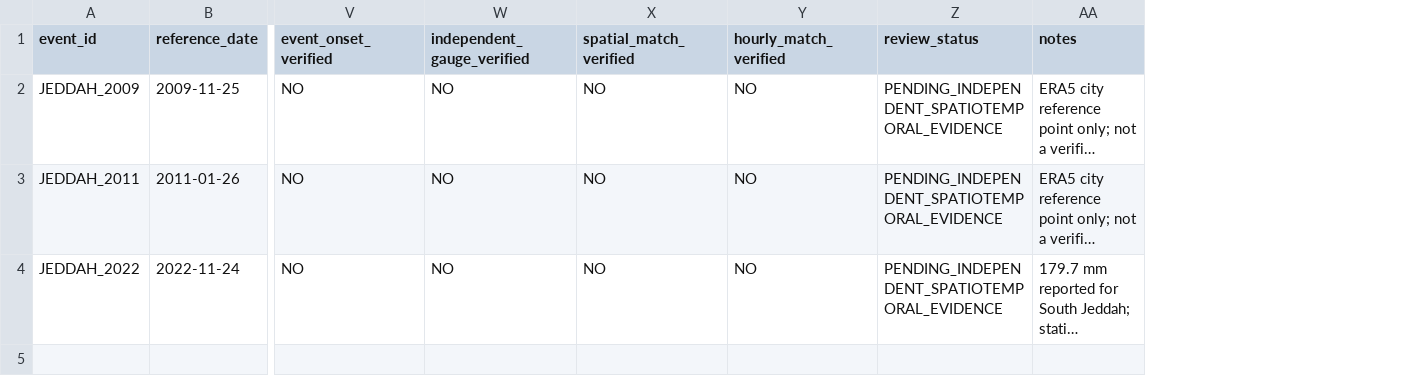
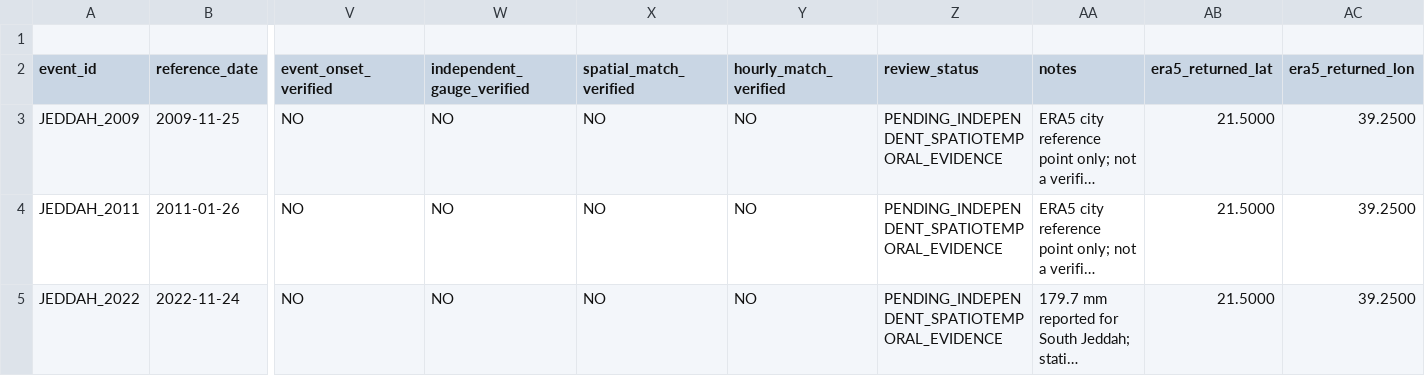
Before and after one commit to aboremasx0x-boop/RainGuard-AI, a CSV file: data/calibration/rainguard_46_spatiotemporal_evidence_register.csv, drawn as a sheet; only a part is shown, gaps mark what is left out; long unchanged cells end in …; addresses are those after the commit; rows hold the shown columns only; the diff names each change by its address in the sheet, - before the commit and + after, or states it on an @@ line.

Commit message:
Update rainguard_46_spatiotemporal_evidence_register.csv
FORECAST-1J6G48 Add ERA5 returned coordinates

```diff
--- a/data/calibration/rainguard_46_spatiotemporal_evidence_register.csv
+++ b/data/calibration/rainguard_46_spatiotemporal_evidence_register.csv
+column AB (era5_returned_lat), rows 3-5: all 21.5000
+column AC (era5_returned_lon), rows 3-5: all 39.2500
+row 1: (empty)
```
